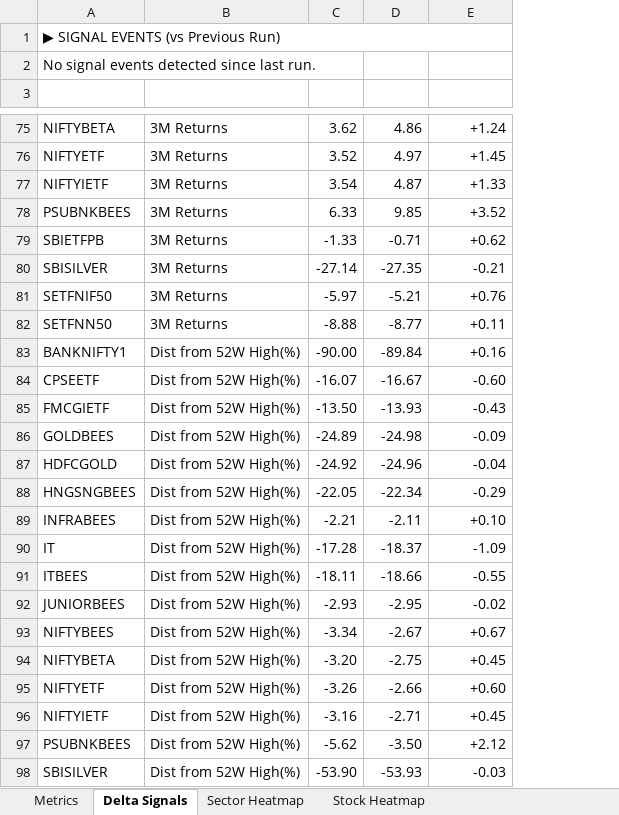
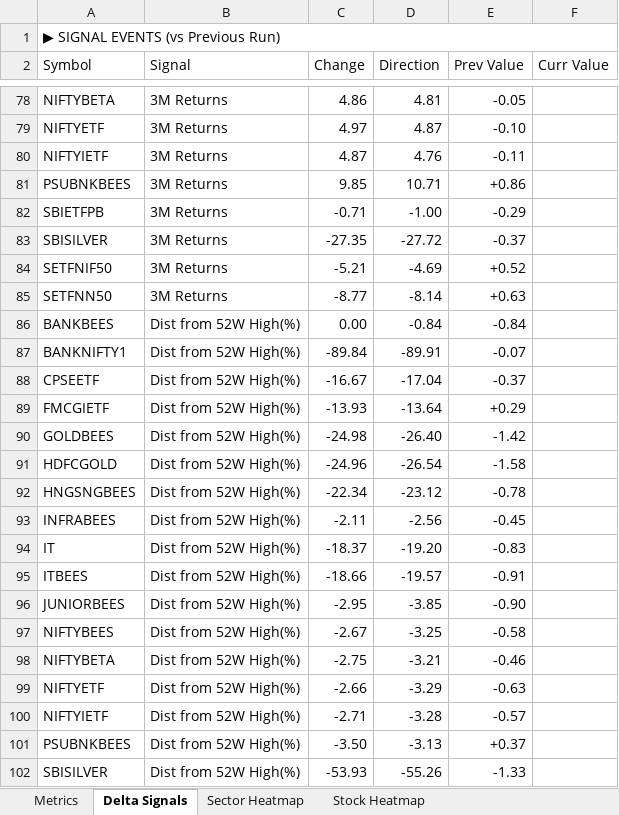
Before and after one commit to RanjitChennai/market-reports, an Excel workbook: NSE_ETF_Technical_Metrics.xlsx, sheet Delta Signals, drawn as a sheet; only a part is shown, gaps mark what is left out; values as stored, in another font and other column widths than the file's, no cell formats; removed rows and columns are numbered as before the commit, all else as after; the diff covers the shown part only; the diff names each change by its address in the sheet, - before the commit and + after, or states it on an @@ line.

```diff
--- a/NSE_ETF_Technical_Metrics.xlsx (sheet Delta Signals)
+++ b/NSE_ETF_Technical_Metrics.xlsx (sheet Delta Signals)
-column C, rows 75-98: 3.62 | 3.52 | 3.54 | 6.33 | -1.33 | -27.14 | -5.97 | -8.88 | -90.00 | -16.07 | -13.50 | -24.89 | -24.92 | -22.05 | -2.21 | -17.28 | -18.11 | -2.93 | -3.34 | -3.20 | -3.26 | -3.16 | -5.62 | -53.90
+column D (Direction), rows 78-85: 4.81 | 4.87 | 4.76 | 10.71 | -1.00 | -27.72 | -4.69 | -8.14; rows 87-102: -89.91 | -17.04 | -13.64 | -26.40 | -26.54 | -23.12 | -2.56 | -19.20 | -19.57 | -3.85 | -3.25 | -3.21 | -3.29 | -3.28 | -3.13 | -55.26
+column F (Curr Value), empty
-row 2: No signal events detected since last run.
-row 2: (empty)
+row 2: Symbol | Signal | Change | Direction | Prev Value | Curr Value
-E78 (Prev Value): +1.24
+E78 (Prev Value): -0.05
-E79 (Prev Value): +1.45
+E79 (Prev Value): -0.10
-E80 (Prev Value): +1.33
+E80 (Prev Value): -0.11
-E81 (Prev Value): +3.52
+E81 (Prev Value): +0.86
-E82 (Prev Value): +0.62
+E82 (Prev Value): -0.29
-E83 (Prev Value): -0.21
+E83 (Prev Value): -0.37
-E84 (Prev Value): +0.76
+E84 (Prev Value): +0.52
-E85 (Prev Value): +0.11
+E85 (Prev Value): +0.63
+row 86: BANKBEES | Dist from 52W High(%) | 0.00 | -0.84 | -0.84
-E87 (Prev Value): +0.16
+E87 (Prev Value): -0.07
-E88 (Prev Value): -0.60
+E88 (Prev Value): -0.37
-E89 (Prev Value): -0.43
+E89 (Prev Value): +0.29
-E90 (Prev Value): -0.09
+E90 (Prev Value): -1.42
-E91 (Prev Value): -0.04
+E91 (Prev Value): -1.58
-E92 (Prev Value): -0.29
+E92 (Prev Value): -0.78
-E93 (Prev Value): +0.10
+E93 (Prev Value): -0.45
-E94 (Prev Value): -1.09
+E94 (Prev Value): -0.83
-E95 (Prev Value): -0.55
+E95 (Prev Value): -0.91
-E96 (Prev Value): -0.02
+E96 (Prev Value): -0.90
-E97 (Prev Value): +0.67
+E97 (Prev Value): -0.58
-E98 (Prev Value): +0.45
+E98 (Prev Value): -0.46
-E99 (Prev Value): +0.60
+E99 (Prev Value): -0.63
-E100 (Prev Value): +0.45
+E100 (Prev Value): -0.57
-E101 (Prev Value): +2.12
+E101 (Prev Value): +0.37
-E102 (Prev Value): -0.03
+E102 (Prev Value): -1.33
```
Also changed, not shown: 8 added rows, 2 removed rows and 124 edited cells elsewhere in this sheet, sheet Metrics, sheet Stock Heatmap, sheet Sector Heatmap, cell formats.
